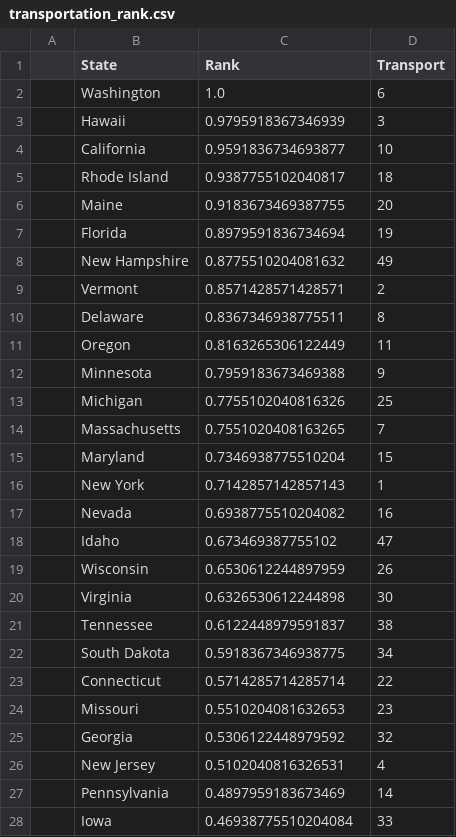
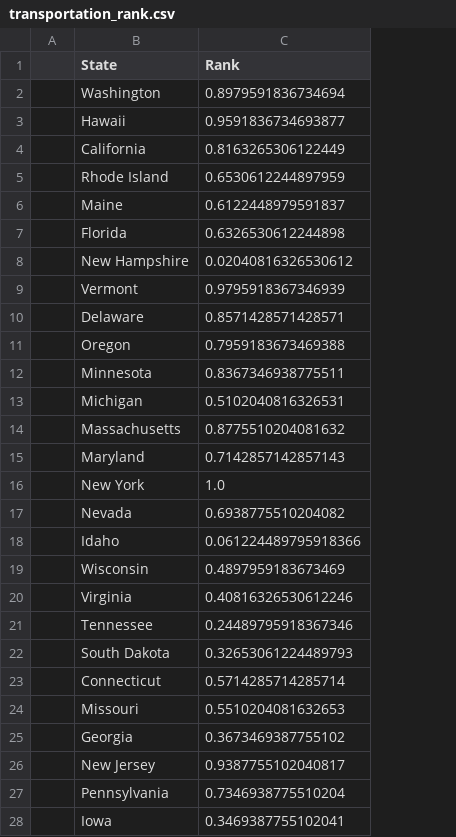
Before and after one commit to omeraskn/NASA_SpaceAppsChallange, a CSV file: csv_data_ranked/after/transportation_rank.csv, drawn as a sheet; only a part is shown; the diff covers the shown part only; the diff names each change by its address in the sheet, - before the commit and + after, or states it on an @@ line.

```diff
--- a/csv_data_ranked/after/transportation_rank.csv
+++ b/csv_data_ranked/after/transportation_rank.csv
-column D (Transport), rows 2-28: 6 | 3 | 10 | 18 | 20 | 19 | 49 | 2 | 8 | 11 | 9 | 25 | 7 | 15 | 1 | 16 | 47 | 26 | 30 | 38 | 34 | 22 | 23 | 32 | 4 | 14 | 33
-C2 (Rank): 1.0
+C2 (Rank): 0.8979591836734694
-C3 (Rank): 0.9795918367346939
+C3 (Rank): 0.9591836734693877
-C4 (Rank): 0.9591836734693877
+C4 (Rank): 0.8163265306122449
-C5 (Rank): 0.9387755102040817
+C5 (Rank): 0.6530612244897959
-C6 (Rank): 0.9183673469387755
+C6 (Rank): 0.6122448979591837
-C7 (Rank): 0.8979591836734694
+C7 (Rank): 0.6326530612244898
-C8 (Rank): 0.8775510204081632
+C8 (Rank): 0.02040816326530612
-C9 (Rank): 0.8571428571428571
+C9 (Rank): 0.9795918367346939
-C10 (Rank): 0.8367346938775511
+C10 (Rank): 0.8571428571428571
-C11 (Rank): 0.8163265306122449
+C11 (Rank): 0.7959183673469388
-C12 (Rank): 0.7959183673469388
+C12 (Rank): 0.8367346938775511
-C13 (Rank): 0.7755102040816326
+C13 (Rank): 0.5102040816326531
-C14 (Rank): 0.7551020408163265
+C14 (Rank): 0.8775510204081632
-C15 (Rank): 0.7346938775510204
+C15 (Rank): 0.7142857142857143
-C16 (Rank): 0.7142857142857143
+C16 (Rank): 1.0
-C18 (Rank): 0.673469387755102
+C18 (Rank): 0.061224489795918366
-C19 (Rank): 0.6530612244897959
+C19 (Rank): 0.4897959183673469
-C20 (Rank): 0.6326530612244898
+C20 (Rank): 0.40816326530612246
-C21 (Rank): 0.6122448979591837
+C21 (Rank): 0.24489795918367346
-C22 (Rank): 0.5918367346938775
+C22 (Rank): 0.32653061224489793
-C25 (Rank): 0.5306122448979592
+C25 (Rank): 0.3673469387755102
-C26 (Rank): 0.5102040816326531
+C26 (Rank): 0.9387755102040817
-C27 (Rank): 0.4897959183673469
+C27 (Rank): 0.7346938775510204
-C28 (Rank): 0.46938775510204084
+C28 (Rank): 0.3469387755102041
```
Also changed, not shown: 22 edited cells elsewhere in this file, csv_data_ranked/after/aqi_rank.csv, 1 other file.
